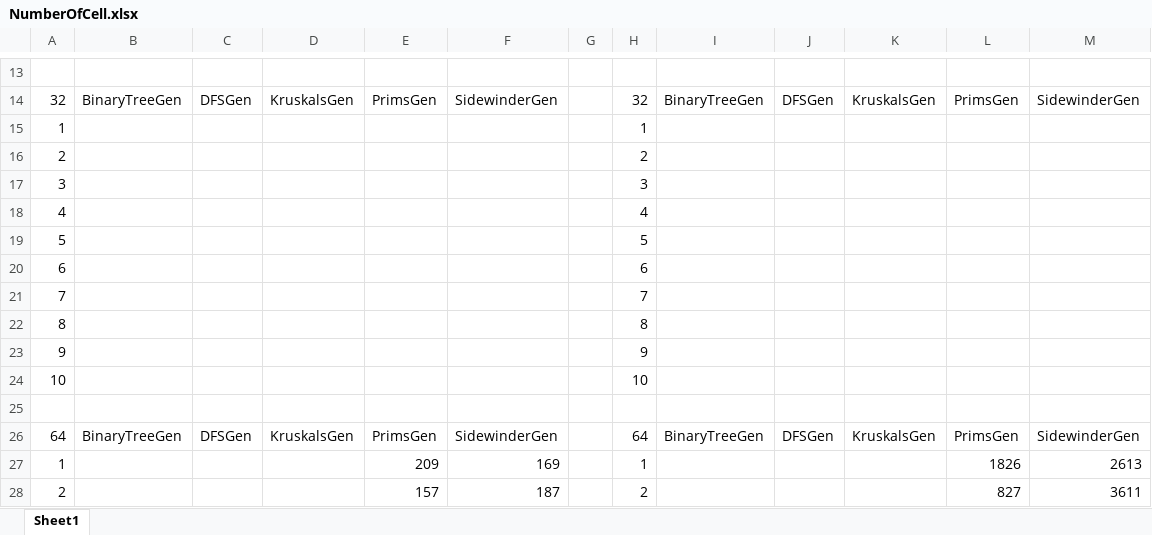
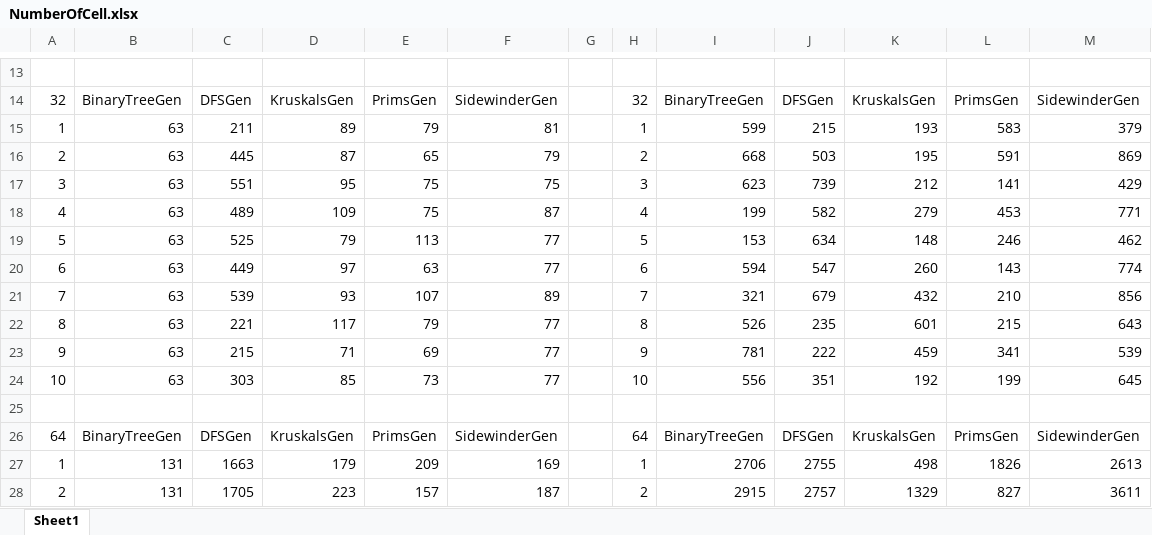
Before and after one commit to Daocuong-main/MazeJava, an Excel workbook: src/main/java/writeExcel/NumberOfCell.xlsx, sheet Sheet1, drawn as a sheet; only a part is shown, gaps mark what is left out; values as stored, in another font and other column widths than the file's, no borders; removed rows and columns are numbered as before the commit, all else as after; the diff covers the shown part only; the diff names each change by its address in the sheet, - before the commit and + after, or states it on an @@ line.

```diff
--- a/src/main/java/writeExcel/NumberOfCell.xlsx (sheet Sheet1)
+++ b/src/main/java/writeExcel/NumberOfCell.xlsx (sheet Sheet1)
-row 15: 1 |  |  |  |  |  |  | 1
-row 16: 2 |  |  |  |  |  |  | 2
-row 17: 3 |  |  |  |  |  |  | 3
-row 18: 4 |  |  |  |  |  |  | 4
-row 19: 5 |  |  |  |  |  |  | 5
-row 20: 6 |  |  |  |  |  |  | 6
-row 21: 7 |  |  |  |  |  |  | 7
-row 22: 8 |  |  |  |  |  |  | 8
-row 23: 9 |  |  |  |  |  |  | 9
-row 24: 10 |  |  |  |  |  |  | 10
+row 15: 1 | 63 | 211 | 89 | 79 | 81 |  | 1 | 599 | 215 | 193 | 583 | 379
+row 16: 2 | 63 | 445 | 87 | 65 | 79 |  | 2 | 668 | 503 | 195 | 591 | 869
+row 17: 3 | 63 | 551 | 95 | 75 | 75 |  | 3 | 623 | 739 | 212 | 141 | 429
+row 18: 4 | 63 | 489 | 109 | 75 | 87 |  | 4 | 199 | 582 | 279 | 453 | 771
+row 19: 5 | 63 | 525 | 79 | 113 | 77 |  | 5 | 153 | 634 | 148 | 246 | 462
+row 20: 6 | 63 | 449 | 97 | 63 | 77 |  | 6 | 594 | 547 | 260 | 143 | 774
+row 21: 7 | 63 | 539 | 93 | 107 | 89 |  | 7 | 321 | 679 | 432 | 210 | 856
+row 22: 8 | 63 | 221 | 117 | 79 | 77 |  | 8 | 526 | 235 | 601 | 215 | 643
+row 23: 9 | 63 | 215 | 71 | 69 | 77 |  | 9 | 781 | 222 | 459 | 341 | 539
+row 24: 10 | 63 | 303 | 85 | 73 | 77 |  | 10 | 556 | 351 | 192 | 199 | 645
-B27:B28: (empty)
+B27:B28: 131
-C27: (empty)
+C27: 1663
-D27: (empty)
+D27: 179
-I27: (empty)
+I27: 2706
-J27: (empty)
+J27: 2755
-K27: (empty)
+K27: 498
-C28: (empty)
+C28: 1705
-D28: (empty)
+D28: 223
-I28: (empty)
+I28: 2915
-J28: (empty)
+J28: 2757
-K28: (empty)
+K28: 1329
```
Also changed, not shown: 52 edited cells elsewhere in this sheet, 1 other file.
